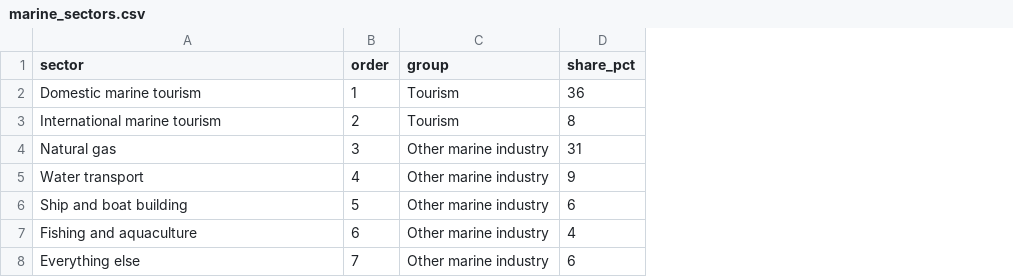
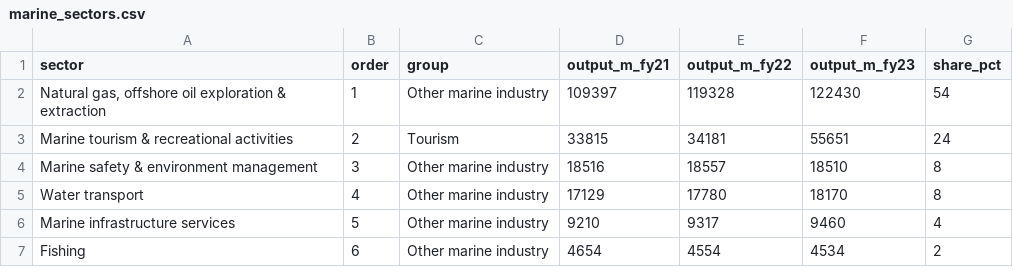
Before and after one commit to reeohan/DV2-Rohan, a CSV file: data/marine_sectors.csv, drawn as a sheet; removed rows and columns are numbered as before the commit, all else as after; the diff names each change by its address in the sheet, - before the commit and + after, or states it on an @@ line.

Commit message:
Rebuild waffle on AIMS marine industry output

```diff
--- a/data/marine_sectors.csv
+++ b/data/marine_sectors.csv
+column D (output_m_fy21), rows 3-7: 33815 | 18516 | 17129 | 9210 | 4654
+column E (output_m_fy22), rows 3-7: 34181 | 18557 | 17780 | 9317 | 4554
+column F (output_m_fy23), rows 3-7: 55651 | 18510 | 18170 | 9460 | 4534
-row 2: Domestic marine tourism | 1 | Tourism | 36
+row 2: Natural gas, offshore oil exploration & extraction | 1 | Other marine industry | 109397 | 119328 | 122430 | 54
-A3 (sector): International marine tourism
+A3 (sector): Marine tourism & recreational activities
-G3 (share_pct): 8
+G3 (share_pct): 24
-A4 (sector): Natural gas
+A4 (sector): Marine safety & environment management
-G4 (share_pct): 31
+G4 (share_pct): 8
-G5 (share_pct): 9
+G5 (share_pct): 8
-A6 (sector): Ship and boat building
+A6 (sector): Marine infrastructure services
-G6 (share_pct): 6
+G6 (share_pct): 4
-A7 (sector): Fishing and aquaculture
+A7 (sector): Fishing
-G7 (share_pct): 4
+G7 (share_pct): 2
-row 8: Everything else | 7 | Other marine industry | 6
```
Also changed, not shown: 3 other files.
